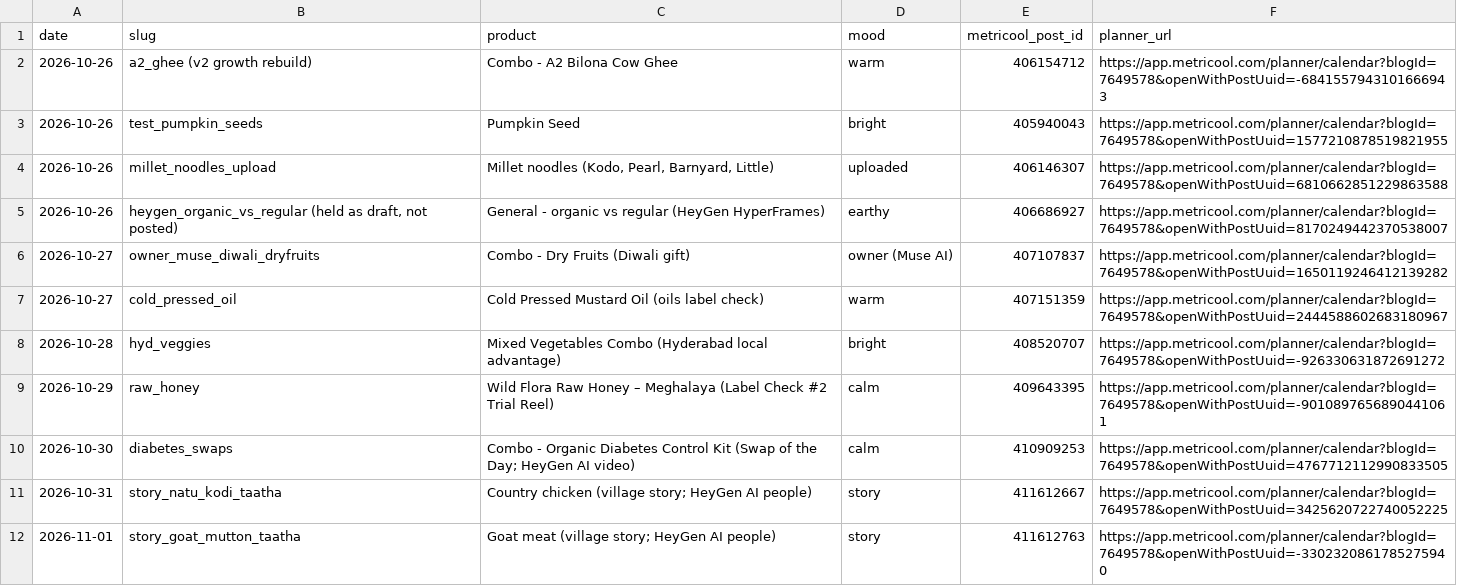
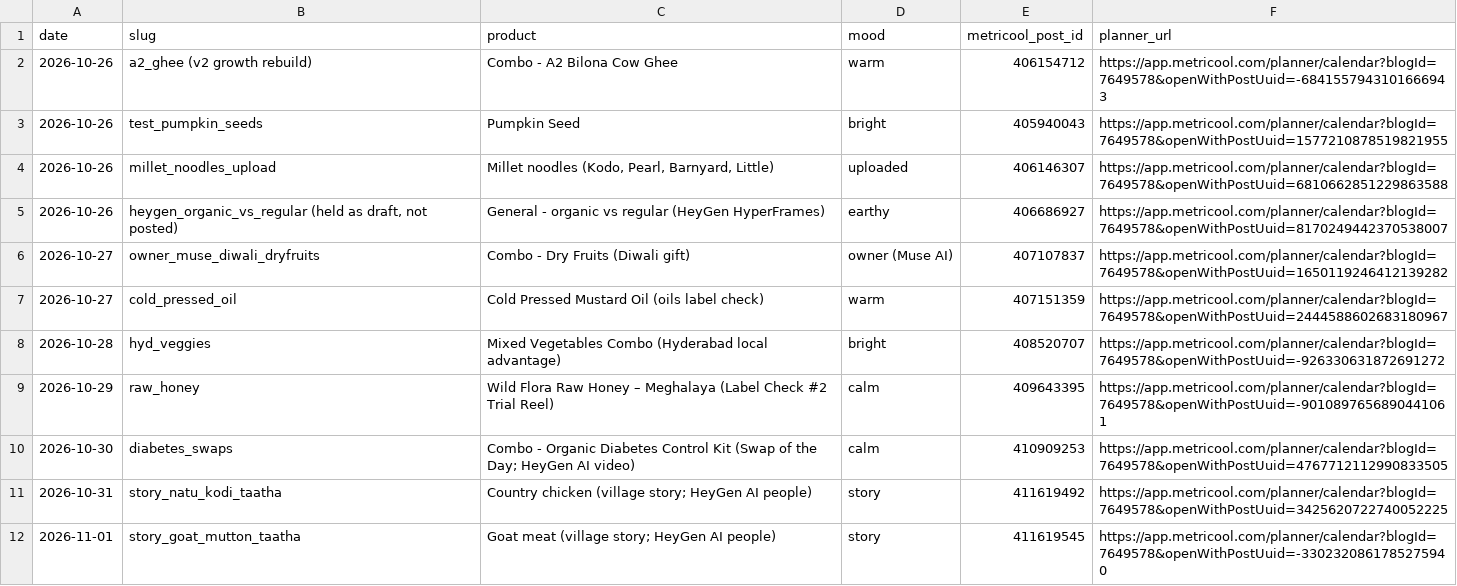
Before and after one commit to gjsgopi-dev/pureorganiczone-reels, a CSV file: log.csv, drawn as a sheet.

```diff
--- a/log.csv
+++ b/log.csv
@@ -10,3 +10,3 @@ date,slug,product,mood,metricool_post_id,planner_url
 2026-10-30,diabetes_swaps,Combo - Organic Diabetes Control Kit (Swap of the Day; HeyGen AI video),calm,410909253,https://app.metricool.com/planner/calendar?blogId=7649578&openWithPostUuid=4767712112990833505
-2026-10-31,story_natu_kodi_taatha,Country chicken (village story; HeyGen AI people),story,411612667,https://app.metricool.com/planner/calendar?blogId=7649578&openWithPostUuid=3425620722740052225
-2026-11-01,story_goat_mutton_taatha,Goat meat (village story; HeyGen AI people),story,411612763,https://app.metricool.com/planner/calendar?blogId=7649578&openWithPostUuid=-3302320861785275940
+2026-10-31,story_natu_kodi_taatha,Country chicken (village story; HeyGen AI people),story,411619492,https://app.metricool.com/planner/calendar?blogId=7649578&openWithPostUuid=3425620722740052225
+2026-11-01,story_goat_mutton_taatha,Goat meat (village story; HeyGen AI people),story,411619545,https://app.metricool.com/planner/calendar?blogId=7649578&openWithPostUuid=-3302320861785275940
```
Also changed, not shown: 1 other file.
